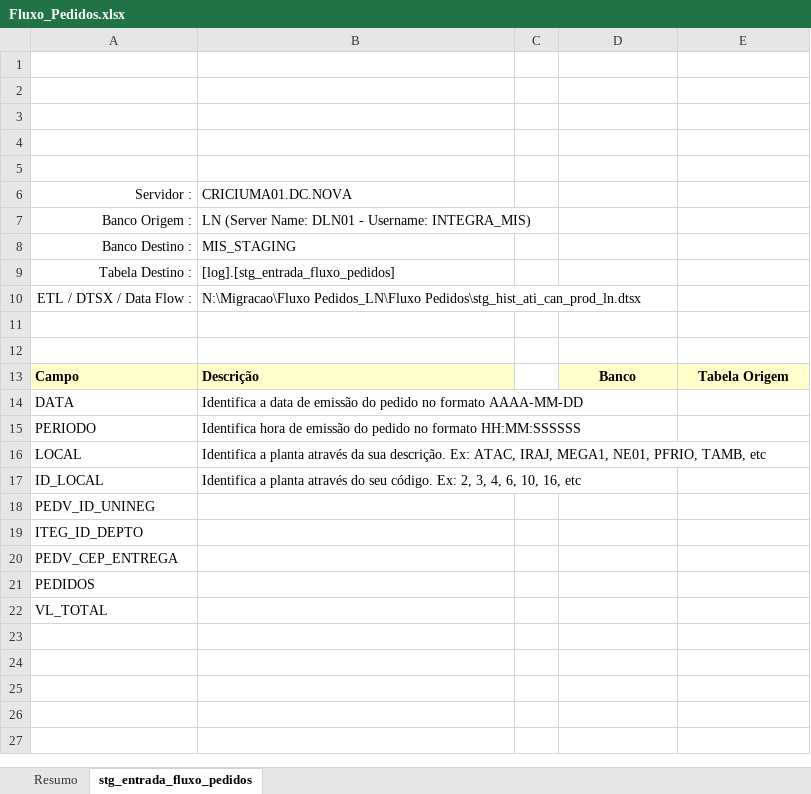
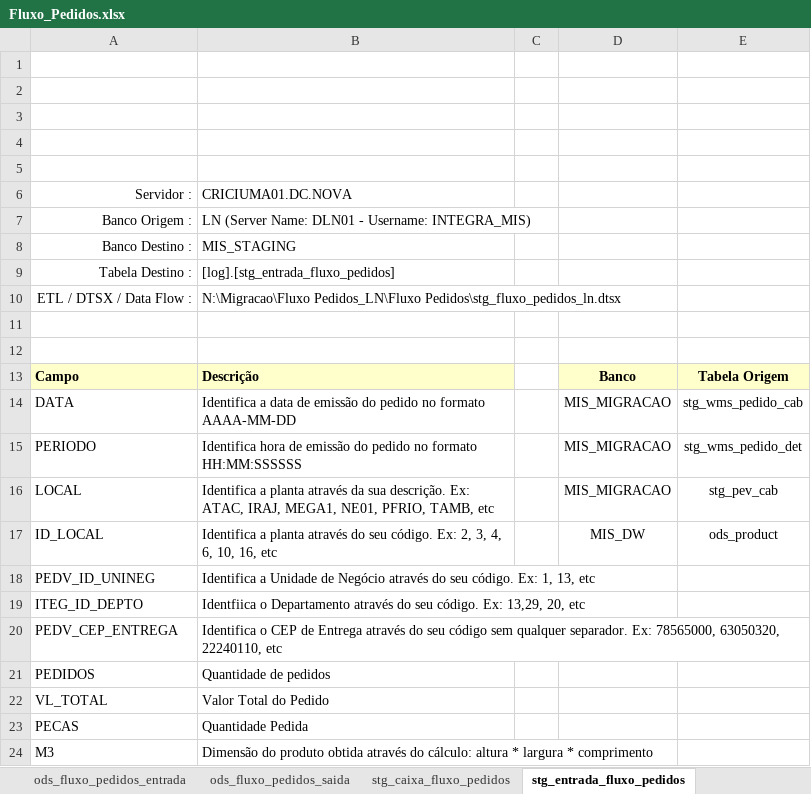
Before and after one commit to patricknaka/Nova, an Excel workbook: Documentação/Planilhas/Layouts/Fluxo_Pedidos.xlsx, sheet stg_entrada_fluxo_pedidos, drawn as a sheet; values as stored, in another font and other column widths than the file's, no borders; charts and pictures not drawn; the diff names each change by its address in the sheet, - before the commit and + after, or states it on an @@ line.

```diff
--- a/Documentação/Planilhas/Layouts/Fluxo_Pedidos.xlsx (sheet stg_entrada_fluxo_pedidos)
+++ b/Documentação/Planilhas/Layouts/Fluxo_Pedidos.xlsx (sheet stg_entrada_fluxo_pedidos)
+sheet tab: ods_fluxo_pedidos_entrada
+sheet tab: ods_fluxo_pedidos_saida
+sheet tab: stg_caixa_fluxo_pedidos
-B10: N:\Migracao\Fluxo Pedidos_LN\Fluxo Pedidos\stg_hist_ati_can_prod_ln.dtsx
+B10: N:\Migracao\Fluxo Pedidos_LN\Fluxo Pedidos\stg_fluxo_pedidos_ln.dtsx
-D14:D16: (empty)
+D14:D16: MIS_MIGRACAO
-E14: (empty)
+E14: stg_wms_pedido_cab
-E15: (empty)
+E15: stg_wms_pedido_det
-E16: (empty)
+E16: stg_pev_cab
-D17: (empty)
+D17: MIS_DW
-E17: (empty)
+E17: ods_product
-B18: (empty)
+B18: Identifica a Unidade de Negócio através do seu código. Ex: 1, 13, etc
-B19: (empty)
+B19: Identfiica o Departamento através do seu código. Ex: 13,29, 20, etc
-B20: (empty)
+B20: Identifica o CEP de Entrega através do seu código sem qualquer separador. Ex: 78565000, 63050320, 22240110, etc
-B21: (empty)
+B21: Quantidade de pedidos
-B22: (empty)
+B22: Valor Total do Pedido
+row 23: PECAS | Quantidade Pedida
+row 24: M3 | Dimensão do produto obtida através do cálculo: altura * largura * comprimento
```
Also changed, not shown: sheet Resumo, other sheet tabs, charts or pictures, Documentação/Planilhas/Mapeamento Stage LN.xlsx, 3 other files.
